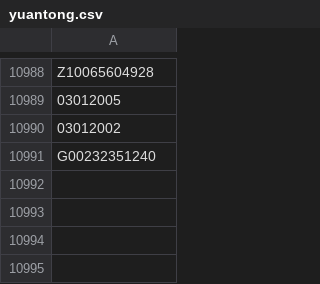
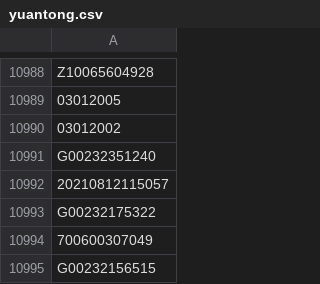
Before and after one commit to gnosis-xian/identify_express_via_waybillno, a CSV file: data_set/yuantong.csv, drawn as a sheet; only a part is shown, gaps mark what is left out.

Commit message:
update data sets.

```diff
--- a/data_set/yuantong.csv
+++ b/data_set/yuantong.csv
@@ -10991 +10991,5 @@ Z10065604928
 G00232351240
+20210812115057
+G00232175322
+700600307049
+G00232156515
```
Also changed, not shown: data_set/shentong.csv, data_set/yunda.csv, 1 other file.
